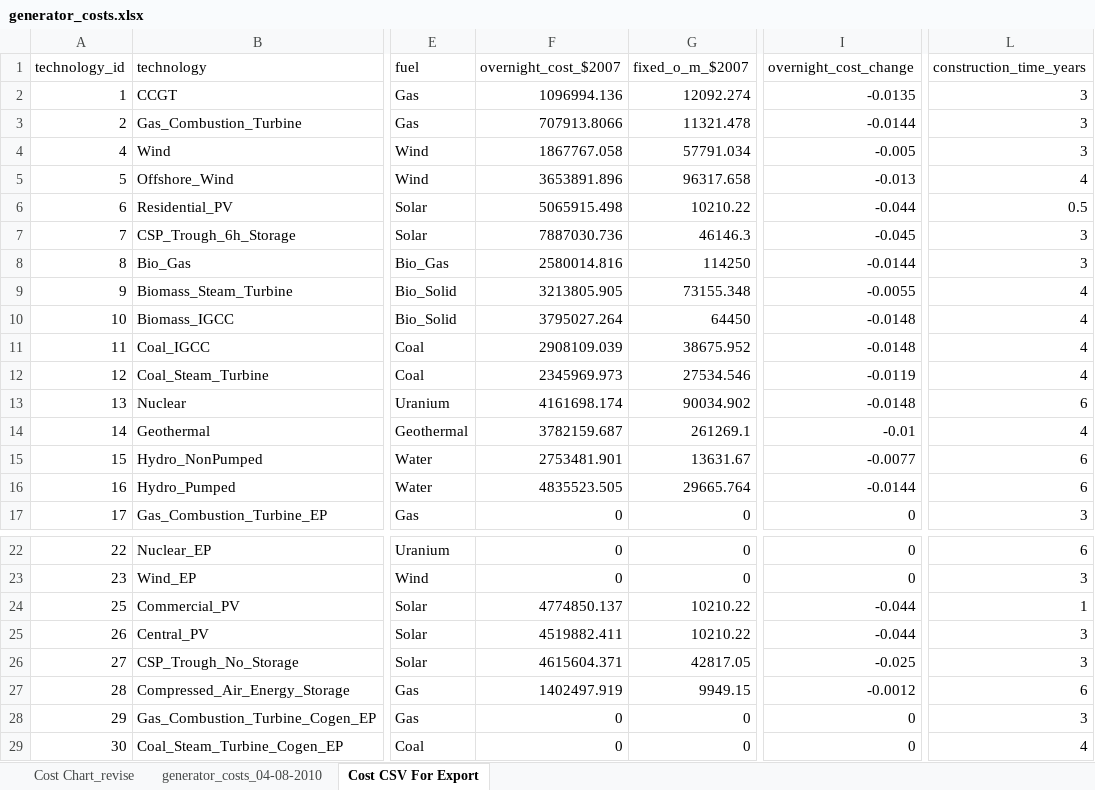
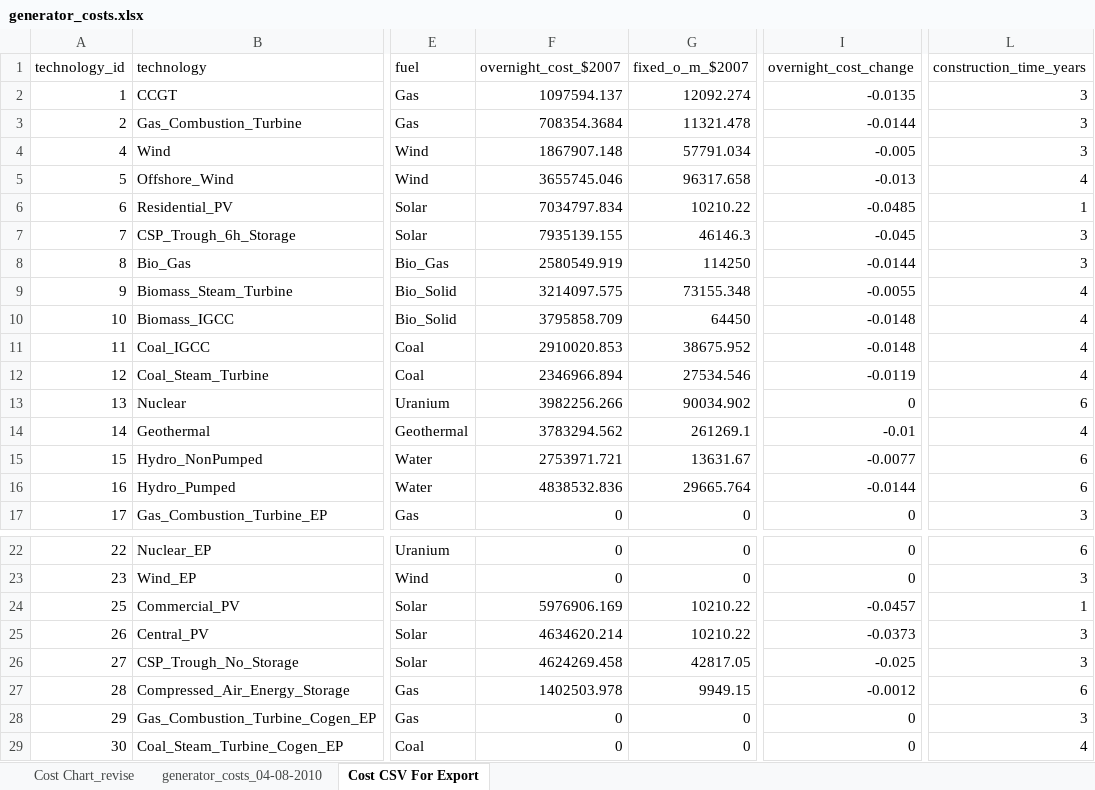
Before and after one commit to josiahjohnston/SWITCH-AMPL-RAEL, an Excel workbook: DatabasePrep/GeneratorInfo/generator_costs.xlsx, sheet Cost CSV For Export, drawn as a sheet; only a part is shown, gaps mark what is left out; values as stored, in another font and other column widths than the file's, no borders; the diff names each change by its address in the sheet, - before the commit and + after, or states it on an @@ line.

```diff
--- a/DatabasePrep/GeneratorInfo/generator_costs.xlsx (sheet Cost CSV For Export)
+++ b/DatabasePrep/GeneratorInfo/generator_costs.xlsx (sheet Cost CSV For Export)
-F2 (overnight_cost_$2007): 1096994.136
+F2 (overnight_cost_$2007): 1097594.137
-F3 (overnight_cost_$2007): 707913.8066
+F3 (overnight_cost_$2007): 708354.3684
-F4 (overnight_cost_$2007): 1867767.058
+F4 (overnight_cost_$2007): 1867907.148
-F5 (overnight_cost_$2007): 3653891.896
+F5 (overnight_cost_$2007): 3655745.046
-F6 (overnight_cost_$2007): 5065915.498
+F6 (overnight_cost_$2007): 7034797.834
-I6 (overnight_cost_change): -0.044
+I6 (overnight_cost_change): -0.0485
-L6 (construction_time_years): 0.5
+L6 (construction_time_years): 1
-F7 (overnight_cost_$2007): 7887030.736
+F7 (overnight_cost_$2007): 7935139.155
-F8 (overnight_cost_$2007): 2580014.816
+F8 (overnight_cost_$2007): 2580549.919
-F9 (overnight_cost_$2007): 3213805.905
+F9 (overnight_cost_$2007): 3214097.575
-F10 (overnight_cost_$2007): 3795027.264
+F10 (overnight_cost_$2007): 3795858.709
-F11 (overnight_cost_$2007): 2908109.039
+F11 (overnight_cost_$2007): 2910020.853
-F12 (overnight_cost_$2007): 2345969.973
+F12 (overnight_cost_$2007): 2346966.894
-F13 (overnight_cost_$2007): 4161698.174
+F13 (overnight_cost_$2007): 3982256.266
-I13 (overnight_cost_change): -0.0148
+I13 (overnight_cost_change): 0
-F14 (overnight_cost_$2007): 3782159.687
+F14 (overnight_cost_$2007): 3783294.562
-F15 (overnight_cost_$2007): 2753481.901
+F15 (overnight_cost_$2007): 2753971.721
-F16 (overnight_cost_$2007): 4835523.505
+F16 (overnight_cost_$2007): 4838532.836
-F24 (overnight_cost_$2007): 4774850.137
+F24 (overnight_cost_$2007): 5976906.169
-I24 (overnight_cost_change): -0.044
+I24 (overnight_cost_change): -0.0457
-F25 (overnight_cost_$2007): 4519882.411
+F25 (overnight_cost_$2007): 4634620.214
-I25 (overnight_cost_change): -0.044
+I25 (overnight_cost_change): -0.0373
-F26 (overnight_cost_$2007): 4615604.371
+F26 (overnight_cost_$2007): 4624269.458
-F27 (overnight_cost_$2007): 1402497.919
+F27 (overnight_cost_$2007): 1402503.978
```
Also changed, not shown: sheet generator_costs_04-08-2010, charts or pictures, 14 other files.
